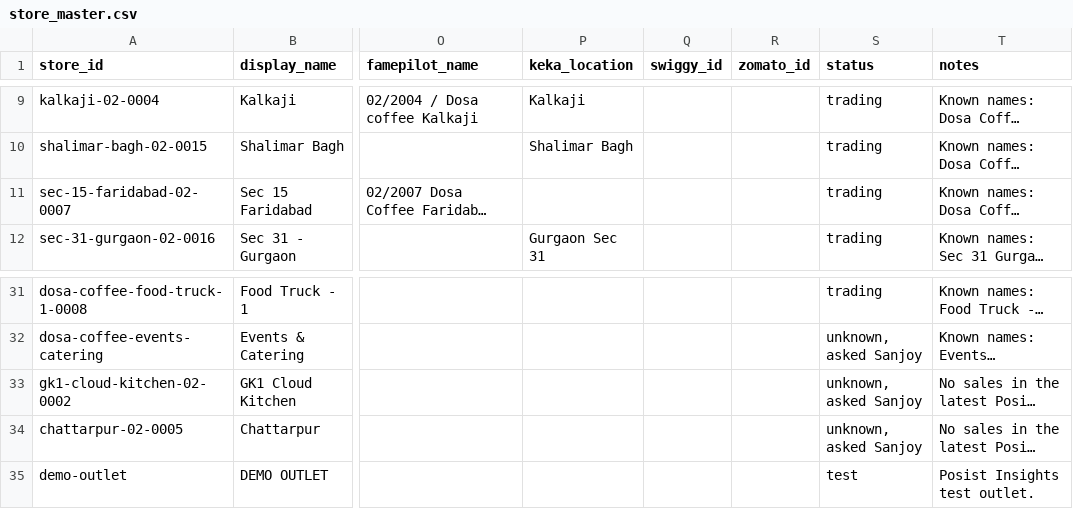
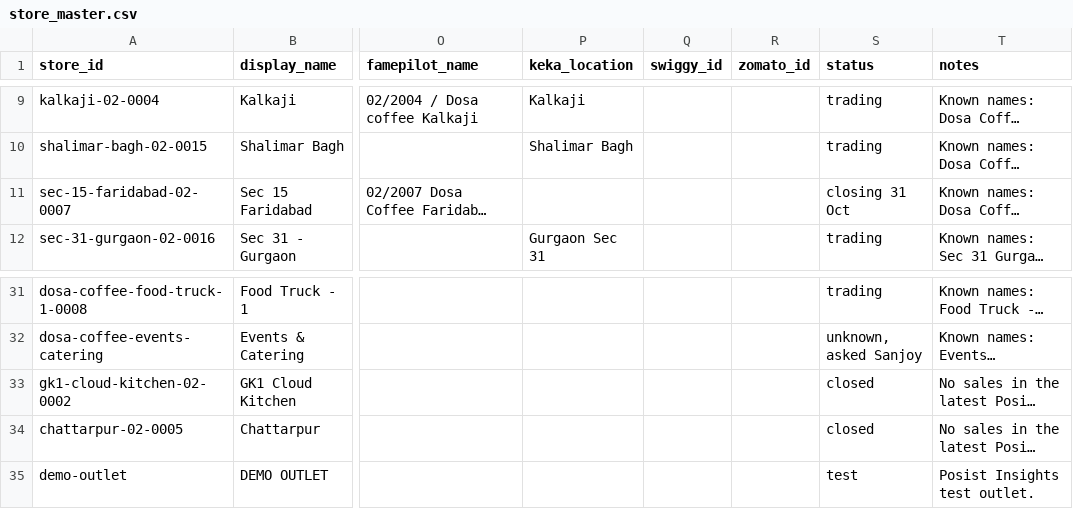
Before and after one commit to sdalmia/dosa-report-app, a CSV file: data/store_master.csv, drawn as a sheet; only a part is shown, gaps mark what is left out; long unchanged cells end in …; the diff names each change by its address in the sheet, - before the commit and + after, or states it on an @@ line.

```diff
--- a/data/store_master.csv
+++ b/data/store_master.csv
-S11 (status): trading
+S11 (status): closing 31 Oct
-S33:S34 (status): unknown, asked Sanjoy
+S33:S34 (status): closed
```
Also changed, not shown: 28 other files.
